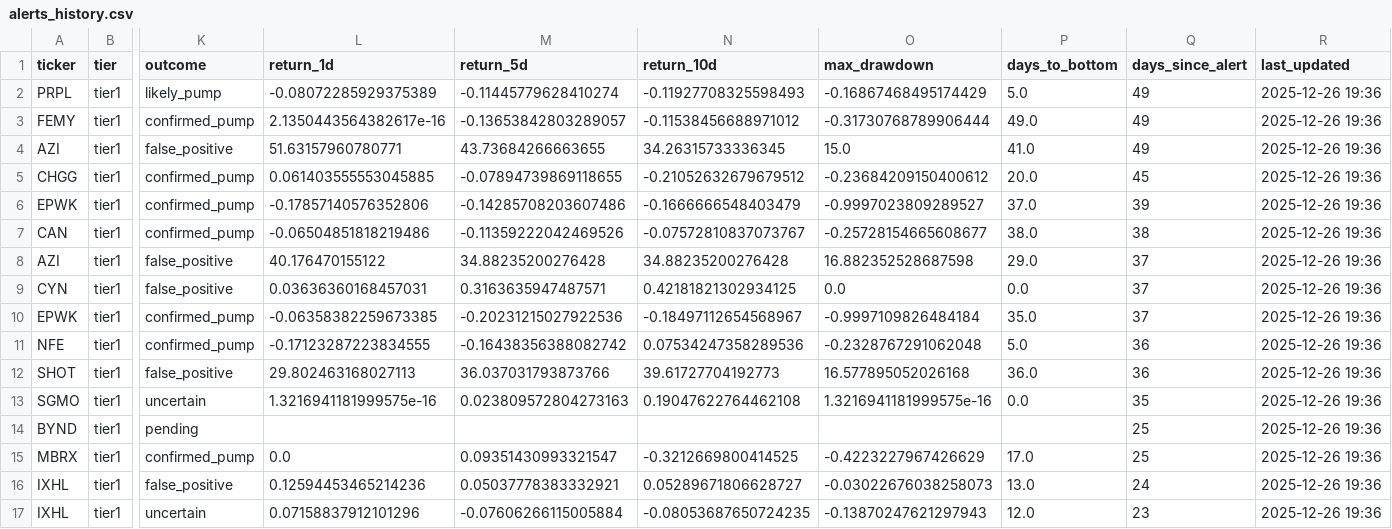
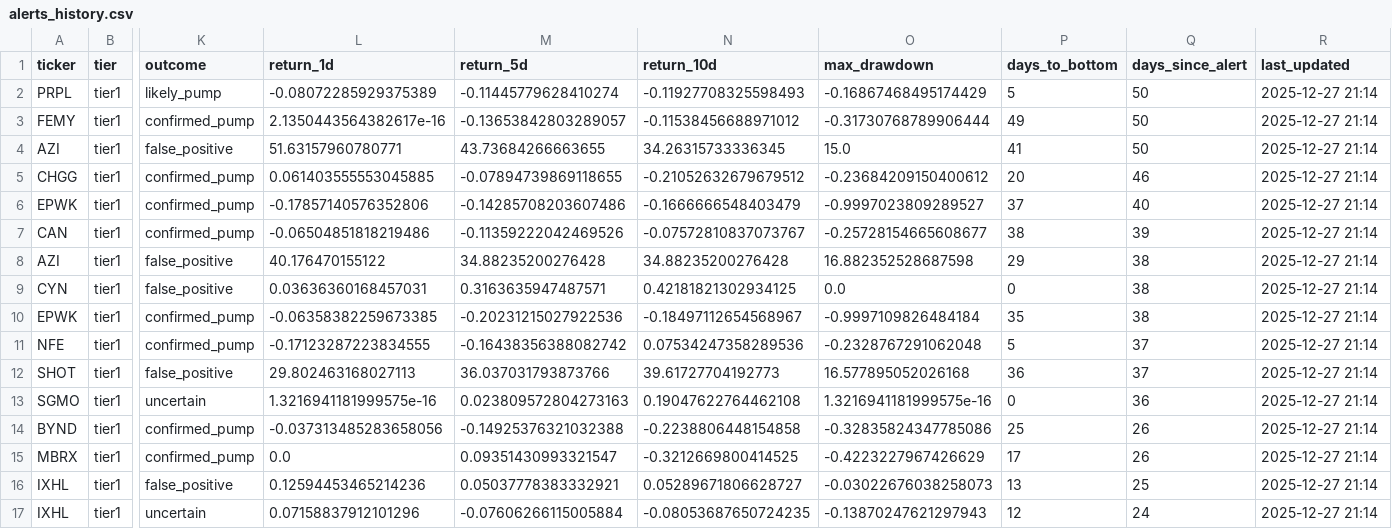
Before and after one commit to jasonorjasor/Pennystock-Pump-Detector, a CSV file: runs/2025-11-07_2227_1y/data/alerts/alerts_history.csv, drawn as a sheet; only a part is shown, gaps mark what is left out; the diff covers the shown part only; the diff names each change by its address in the sheet, - before the commit and + after, or states it on an @@ line.

```diff
--- a/runs/2025-11-07_2227_1y/data/alerts/alerts_history.csv
+++ b/runs/2025-11-07_2227_1y/data/alerts/alerts_history.csv
-P2 (days_to_bottom): 5.0
+P2 (days_to_bottom): 5
-Q2:Q4 (days_since_alert): 49
+Q2:Q4 (days_since_alert): 50
-R2:R17 (last_updated): 2025-12-26 19:36
+R2:R17 (last_updated): 2025-12-27 21:14
-P3 (days_to_bottom): 49.0
+P3 (days_to_bottom): 49
-P4 (days_to_bottom): 41.0
+P4 (days_to_bottom): 41
-P5 (days_to_bottom): 20.0
+P5 (days_to_bottom): 20
-Q5 (days_since_alert): 45
+Q5 (days_since_alert): 46
-P6 (days_to_bottom): 37.0
+P6 (days_to_bottom): 37
-Q6 (days_since_alert): 39
+Q6 (days_since_alert): 40
-P7 (days_to_bottom): 38.0
+P7 (days_to_bottom): 38
-Q7 (days_since_alert): 38
+Q7 (days_since_alert): 39
-P8 (days_to_bottom): 29.0
+P8 (days_to_bottom): 29
-Q8:Q10 (days_since_alert): 37
+Q8:Q10 (days_since_alert): 38
-P9 (days_to_bottom): 0.0
+P9 (days_to_bottom): 0
-P10 (days_to_bottom): 35.0
+P10 (days_to_bottom): 35
-P11 (days_to_bottom): 5.0
+P11 (days_to_bottom): 5
-Q11:Q12 (days_since_alert): 36
+Q11:Q12 (days_since_alert): 37
-P12 (days_to_bottom): 36.0
+P12 (days_to_bottom): 36
-P13 (days_to_bottom): 0.0
+P13 (days_to_bottom): 0
-Q13 (days_since_alert): 35
+Q13 (days_since_alert): 36
-K14 (outcome): pending
+K14 (outcome): confirmed_pump
-L14 (return_1d): (empty)
+L14 (return_1d): -0.037313485283658056
-M14 (return_5d): (empty)
+M14 (return_5d): -0.14925376321032388
-N14 (return_10d): (empty)
+N14 (return_10d): -0.2238806448154858
-O14 (max_drawdown): (empty)
+O14 (max_drawdown): -0.32835824347785086
-P14 (days_to_bottom): (empty)
+P14 (days_to_bottom): 25
-Q14:Q15 (days_since_alert): 25
+Q14:Q15 (days_since_alert): 26
-P15 (days_to_bottom): 17.0
+P15 (days_to_bottom): 17
-P16 (days_to_bottom): 13.0
+P16 (days_to_bottom): 13
-Q16 (days_since_alert): 24
+Q16 (days_since_alert): 25
-P17 (days_to_bottom): 12.0
+P17 (days_to_bottom): 12
-Q17 (days_since_alert): 23
+Q17 (days_since_alert): 24
```
Also changed, not shown: 66 edited cells elsewhere in this file, 3 other files.
